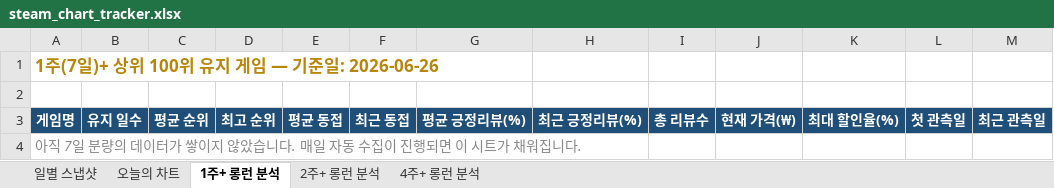
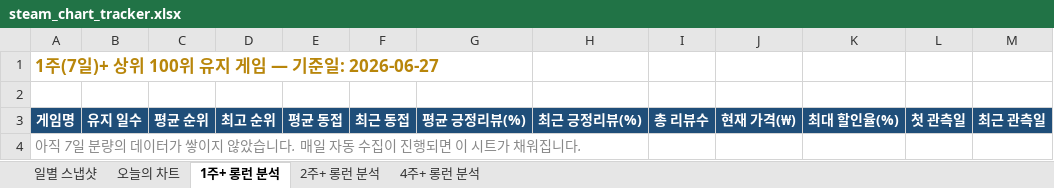
Before and after one commit to ahroyun/steam-tracker, an Excel workbook: steam_chart_tracker.xlsx, sheet 1주+ 롱런 분석, drawn as a sheet; values as stored, in another font and other column widths than the file's, no borders; the diff names each change by its address in the sheet, - before the commit and + after, or states it on an @@ line.

```diff
--- a/steam_chart_tracker.xlsx (sheet 1주+ 롱런 분석)
+++ b/steam_chart_tracker.xlsx (sheet 1주+ 롱런 분석)
-A1: 1주(7일)+ 상위 100위 유지 게임 — 기준일: 2026-06-26
+A1: 1주(7일)+ 상위 100위 유지 게임 — 기준일: 2026-06-27
```
Also changed, not shown: sheet 일별 스냅샷, sheet 2주+ 롱런 분석, sheet 4주+ 롱런 분석, sheet 오늘의 차트, 1 other file.
